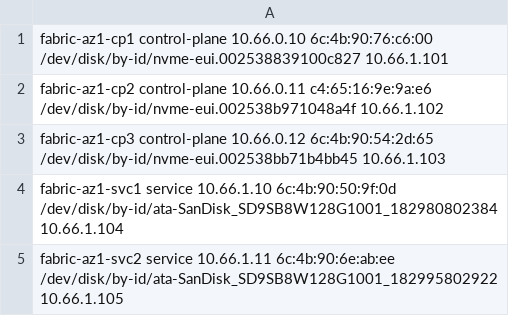
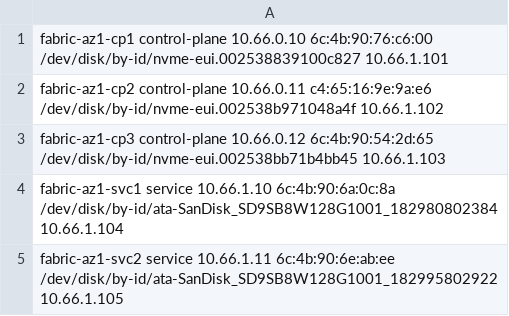
Before and after one commit to samcday/infra, a TSV file: fabric/cluster/bootie/nodes.tsv, drawn as a sheet.

Commit message:
fabric: admit replacement svc1 hardware

```diff
--- a/fabric/cluster/bootie/nodes.tsv
+++ b/fabric/cluster/bootie/nodes.tsv
@@ -3,3 +3,3 @@ fabric-az1-cp2 control-plane 10.66.0.11 c4:65:16:9e:9a:e6 /dev/disk/by-id/nvme-e
 fabric-az1-cp3 control-plane 10.66.0.12 6c:4b:90:54:2d:65 /dev/disk/by-id/nvme-eui.002538bb71b4bb45 10.66.1.103
-fabric-az1-svc1 service 10.66.1.10 6c:4b:90:50:9f:0d /dev/disk/by-id/ata-SanDisk_SD9SB8W128G1001_182980802384 10.66.1.104
+fabric-az1-svc1 service 10.66.1.10 6c:4b:90:6a:0c:8a /dev/disk/by-id/ata-SanDisk_SD9SB8W128G1001_182980802384 10.66.1.104
 fabric-az1-svc2 service 10.66.1.11 6c:4b:90:6e:ab:ee /dev/disk/by-id/ata-SanDisk_SD9SB8W128G1001_182995802922 10.66.1.105
```
Also changed, not shown: 4 other files.
